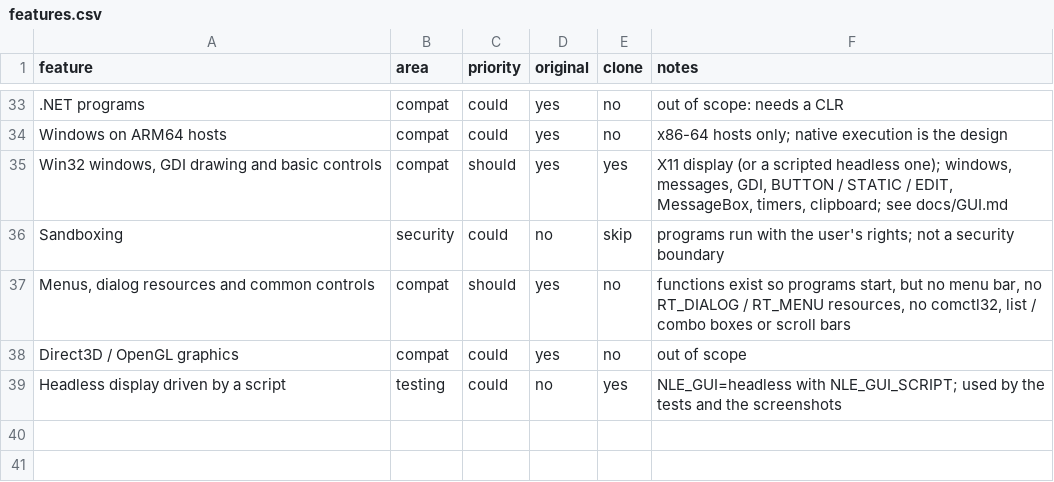
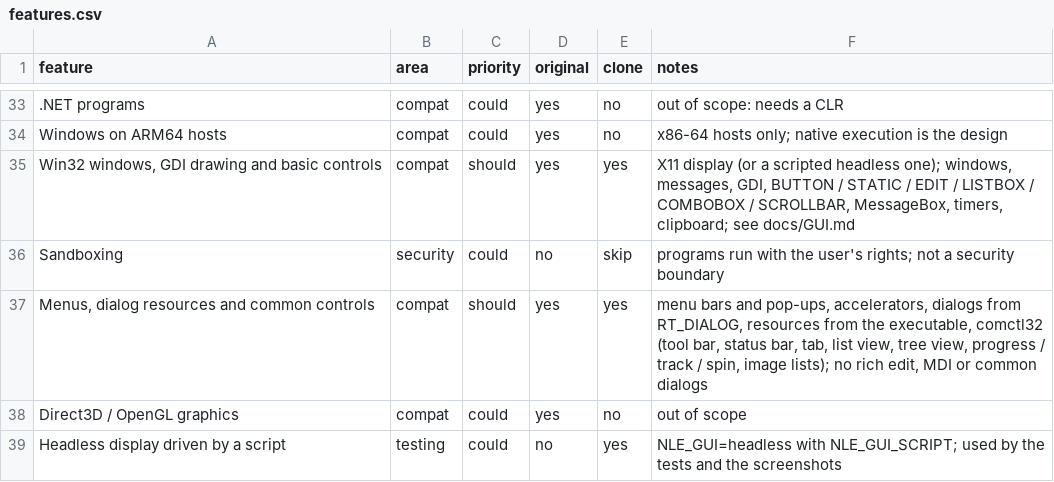
Before and after one commit to SegMind25/NLE, a CSV file: docs/replica/features.csv, drawn as a sheet; only a part is shown, gaps mark what is left out; the diff names each change by its address in the sheet, - before the commit and + after, or states it on an @@ line.

```diff
--- a/docs/replica/features.csv
+++ b/docs/replica/features.csv
-F35 (notes): …STATIC / EDIT, MessageBox, timers,…
+F35 (notes): …STATIC / EDIT / LISTBOX / COMBOBOX / SCROLLBAR, MessageBox, timers,…
-E37 (clone): no
+E37 (clone): yes
-F37 (notes): functions exist so programs start, but no menu bar, no RT_DIALOG / RT_MENU resources, no comctl32, list / combo boxes or scroll bars
+F37 (notes): menu bars and pop-ups, accelerators, dialogs from RT_DIALOG, resources from the executable, comctl32 (tool bar, status bar, tab, list view, tree view, progress / track / spin, image lists); no rich edit, MDI or common dialogs
```
Also changed, not shown: 18 other files.
